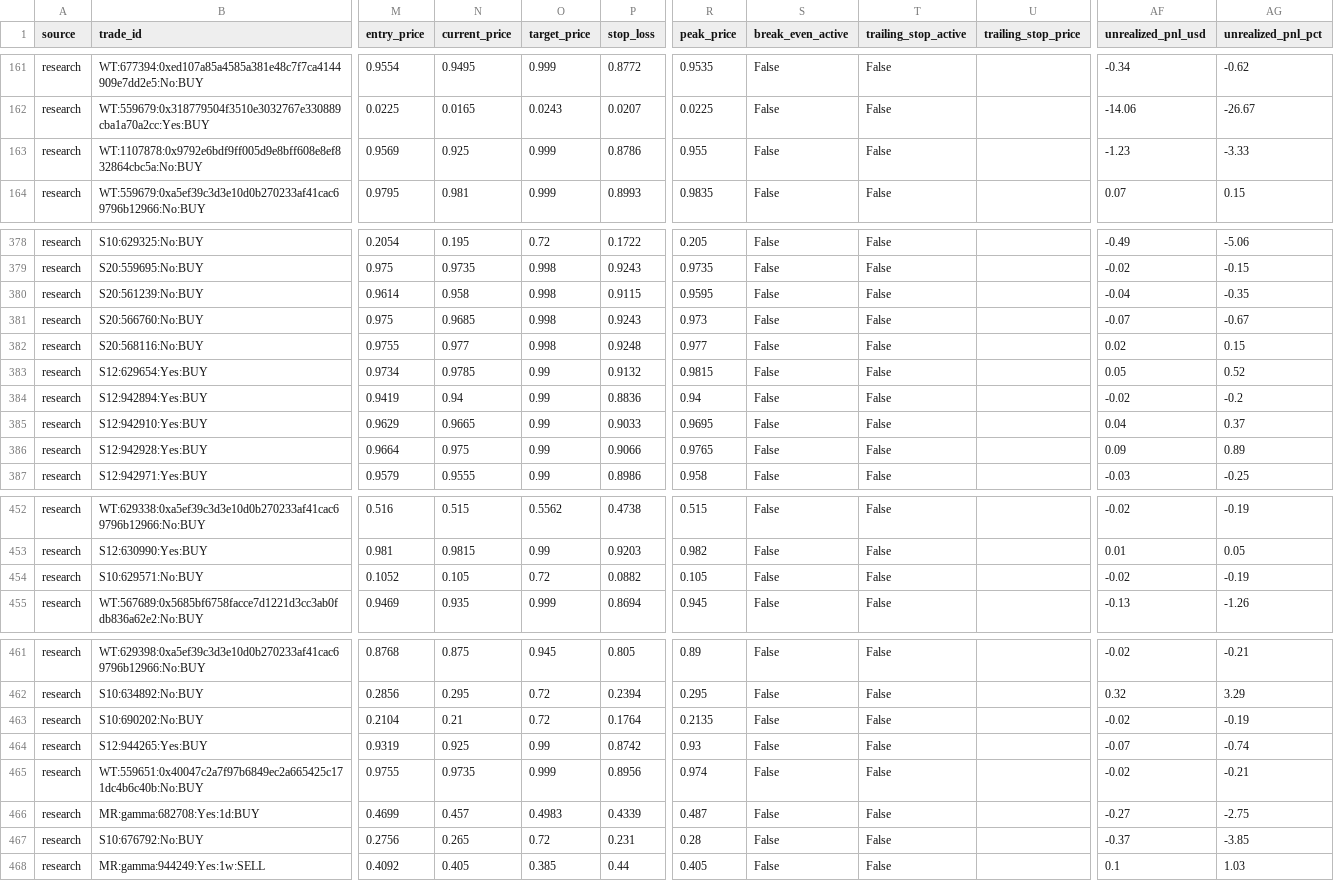
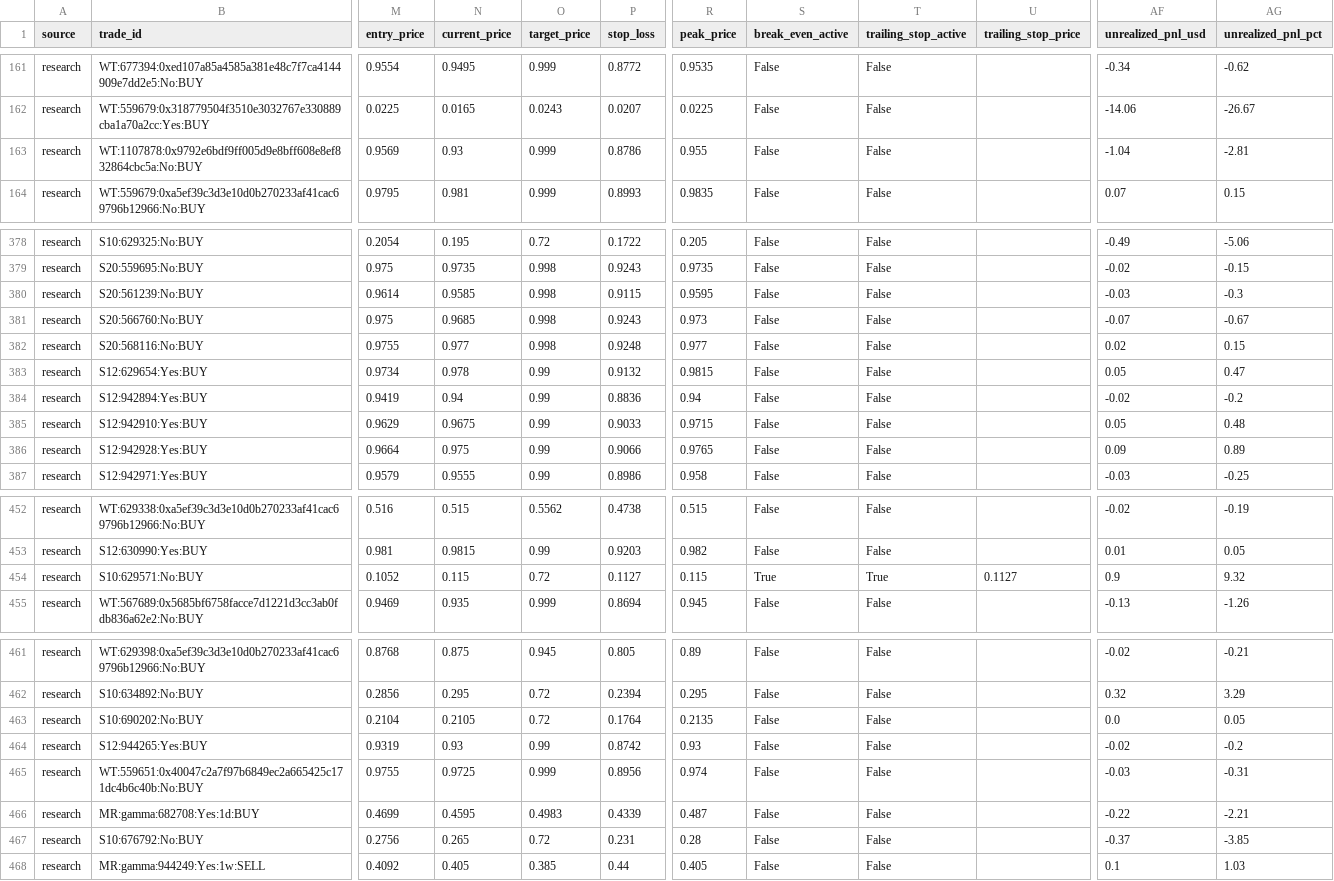
Before and after one commit to aguamarinac2-netizen/quant-polymarket-trackrecord, a CSV file: trades_all.csv, drawn as a sheet; only a part is shown, gaps mark what is left out; the diff covers the shown part only; the diff names each change by its address in the sheet, - before the commit and + after, or states it on an @@ line.

```diff
--- a/trades_all.csv
+++ b/trades_all.csv
-N163 (current_price): 0.925
+N163 (current_price): 0.93
-AF163 (unrealized_pnl_usd): -1.23
+AF163 (unrealized_pnl_usd): -1.04
-AG163 (unrealized_pnl_pct): -3.33
+AG163 (unrealized_pnl_pct): -2.81
-N380 (current_price): 0.958
+N380 (current_price): 0.9585
-AF380 (unrealized_pnl_usd): -0.04
+AF380 (unrealized_pnl_usd): -0.03
-AG380 (unrealized_pnl_pct): -0.35
+AG380 (unrealized_pnl_pct): -0.3
-N383 (current_price): 0.9785
+N383 (current_price): 0.978
-AG383 (unrealized_pnl_pct): 0.52
+AG383 (unrealized_pnl_pct): 0.47
-N385 (current_price): 0.9665
+N385 (current_price): 0.9675
-R385 (peak_price): 0.9695
+R385 (peak_price): 0.9715
-AF385 (unrealized_pnl_usd): 0.04
+AF385 (unrealized_pnl_usd): 0.05
-AG385 (unrealized_pnl_pct): 0.37
+AG385 (unrealized_pnl_pct): 0.48
-N454 (current_price): 0.105
+N454 (current_price): 0.115
-P454 (stop_loss): 0.0882
+P454 (stop_loss): 0.1127
-R454 (peak_price): 0.105
+R454 (peak_price): 0.115
-S454 (break_even_active): False
+S454 (break_even_active): True
-T454 (trailing_stop_active): False
+T454 (trailing_stop_active): True
-U454 (trailing_stop_price): (empty)
+U454 (trailing_stop_price): 0.1127
-AF454 (unrealized_pnl_usd): -0.02
+AF454 (unrealized_pnl_usd): 0.9
-AG454 (unrealized_pnl_pct): -0.19
+AG454 (unrealized_pnl_pct): 9.32
-N463 (current_price): 0.21
+N463 (current_price): 0.2105
-AF463 (unrealized_pnl_usd): -0.02
+AF463 (unrealized_pnl_usd): 0.0
-AG463 (unrealized_pnl_pct): -0.19
+AG463 (unrealized_pnl_pct): 0.05
-N464 (current_price): 0.925
+N464 (current_price): 0.93
-AF464 (unrealized_pnl_usd): -0.07
+AF464 (unrealized_pnl_usd): -0.02
-AG464 (unrealized_pnl_pct): -0.74
+AG464 (unrealized_pnl_pct): -0.2
-N465 (current_price): 0.9735
+N465 (current_price): 0.9725
-AF465 (unrealized_pnl_usd): -0.02
+AF465 (unrealized_pnl_usd): -0.03
-AG465 (unrealized_pnl_pct): -0.21
+AG465 (unrealized_pnl_pct): -0.31
-N466 (current_price): 0.457
+N466 (current_price): 0.4595
-AF466 (unrealized_pnl_usd): -0.27
+AF466 (unrealized_pnl_usd): -0.22
-AG466 (unrealized_pnl_pct): -2.75
+AG466 (unrealized_pnl_pct): -2.21
```
Also changed, not shown: 1 added row and 58 edited cells elsewhere in this file, 7 other files.
